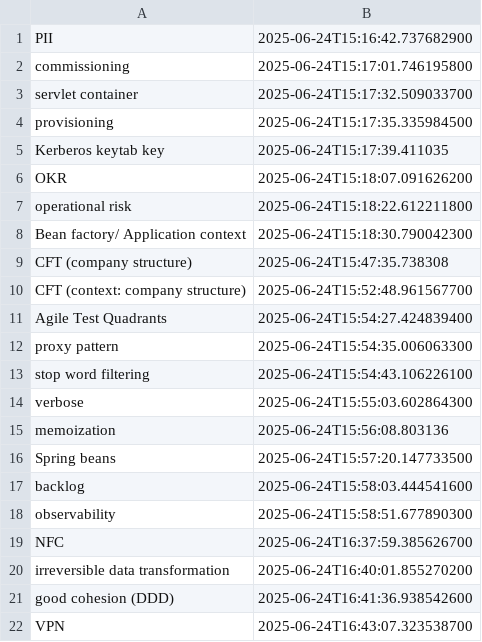
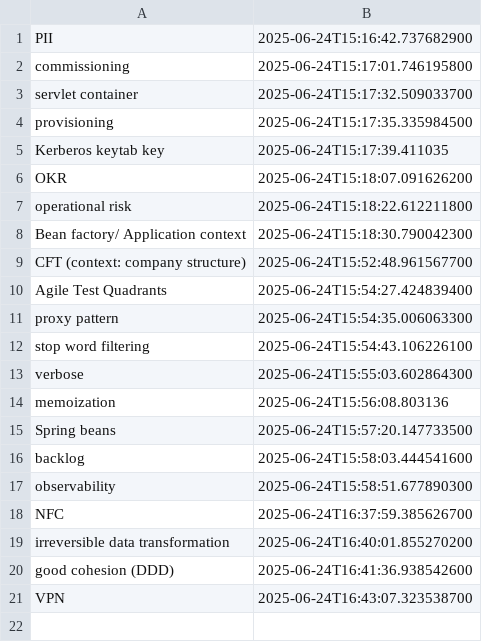
Before and after one commit to wishpath/one-liners, a CSV file: src/main/java/org/sa/not_today.csv, drawn as a sheet; the diff names each change by its address in the sheet, - before the commit and + after, or states it on an @@ line.

```diff
--- a/src/main/java/org/sa/not_today.csv
+++ b/src/main/java/org/sa/not_today.csv
-row 9: CFT (company structure) | 2025-06-24T15:47:35.738308
```
Also changed, not shown: 2 other files.
